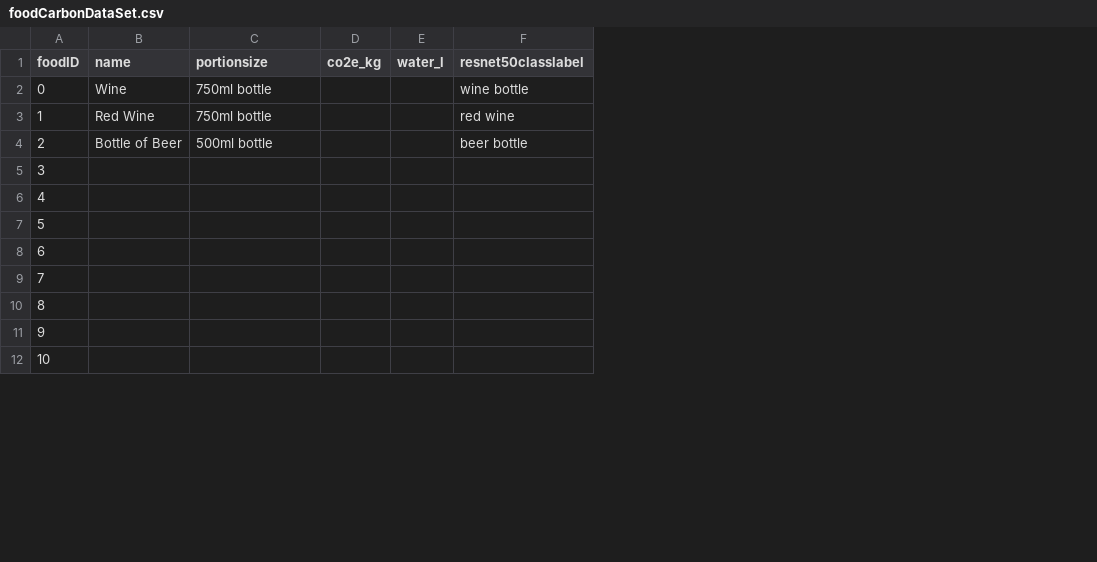
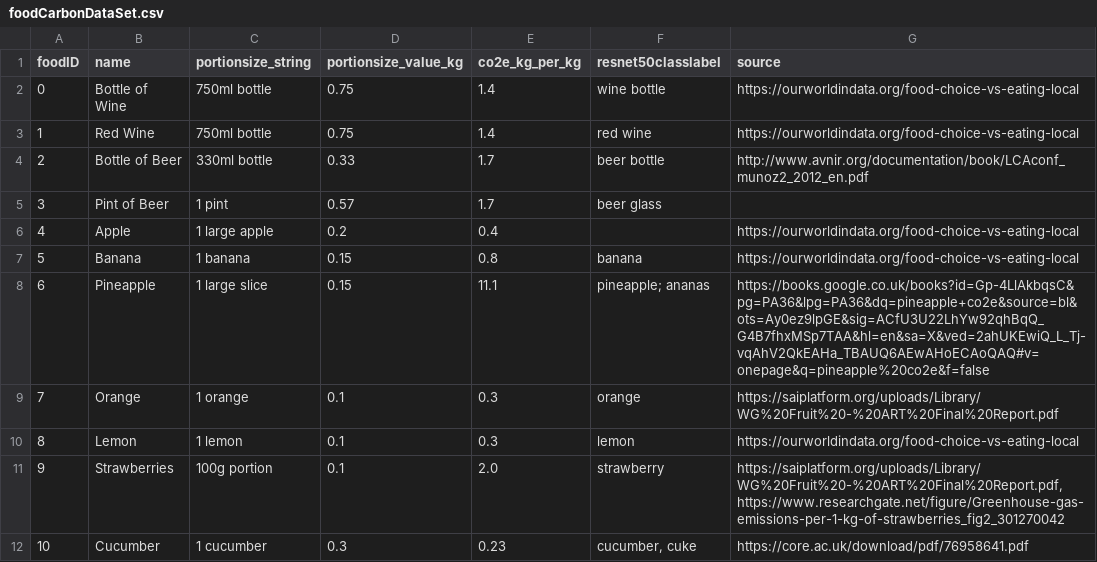
Before and after one commit to jamesbungay/CarbonCamera, a CSV file: CarbonCamera/foodCarbonDataSet.csv, drawn as a sheet; only a part is shown; removed rows and columns are numbered as before the commit, all else as after; the diff covers the shown part only; the diff names each change by its address in the sheet, - before the commit and + after, or states it on an @@ line.

Commit message:
Display co2 food info in view when food is classified

```diff
--- a/CarbonCamera/foodCarbonDataSet.csv
+++ b/CarbonCamera/foodCarbonDataSet.csv
-column D (co2e_kg), empty
-column E (water_l), empty
+column D (portionsize_value_kg), rows 2-12: 0.75 | 0.75 | 0.33 | 0.57 | 0.2 | 0.15 | 0.15 | 0.1 | 0.1 | 0.1 | 0.3
+column E (co2e_kg_per_kg), rows 2-12: 1.4 | 1.4 | 1.7 | 1.7 | 0.4 | 0.8 | 11.1 | 0.3 | 0.3 | 2.0 | 0.23
+column G (source), rows 2-12: https://ourworldindata.org/food-choice-vs-eating-local | https://ourworldindata.org/food-choice-vs-eating-local | http://www.avnir.org/documentation/book/LCAconf_munoz2_2012_en.pdf |  | https://ourworldindata.org/food-choice-vs-eating-local | https://ourworldindata.org/food-choice-vs-eating-local | https://books.google.co.uk/books?id=Gp-4LlAkbqsC&pg=PA36&lpg=PA36&dq=pineapple+co2e&source=bl&ots=Ay0ez9lpGE&sig=ACfU3U22LhYw92qhBqQ_G4B7fhxMSp7TAA&hl=en&sa=X&ved=2ahUKEwiQ_L_Tj-vqAhV2QkEAHa_TBAUQ6AEwAHoECAoQAQ#v=onepage&q=pineapple%20co2e&f=false | https://saiplatform.org/uploads/Library/WG%20Fruit%20-%20ART%20Final%20Report.pdf | https://ourworldindata.org/food-choice-vs-eating-local | https://saiplatform.org/uploads/Library/WG%20Fruit%20-%20ART%20Final%20Report.pdf, https://www.researchgate.net/figure/Greenhouse-gas-emissions-per-1-kg-of-strawberries_fig2_301270042 | https://core.ac.uk/download/pdf/76958641.pdf
-C1: portionsize
+C1: portionsize_string
-B2 (name): Wine
+B2 (name): Bottle of Wine
-C4 (portionsize_string): 500ml bottle
+C4 (portionsize_string): 330ml bottle
-B5 (name): (empty)
+B5 (name): Pint of Beer
-C5 (portionsize_string): (empty)
+C5 (portionsize_string): 1 pint
-F5 (resnet50classlabel): (empty)
+F5 (resnet50classlabel): beer glass
-B6 (name): (empty)
+B6 (name): Apple
-C6 (portionsize_string): (empty)
+C6 (portionsize_string): 1 large apple
-B7 (name): (empty)
+B7 (name): Banana
-C7 (portionsize_string): (empty)
+C7 (portionsize_string): 1 banana
-F7 (resnet50classlabel): (empty)
+F7 (resnet50classlabel): banana
-B8 (name): (empty)
+B8 (name): Pineapple
-C8 (portionsize_string): (empty)
+C8 (portionsize_string): 1 large slice
-F8 (resnet50classlabel): (empty)
+F8 (resnet50classlabel): pineapple; ananas
-B9 (name): (empty)
+B9 (name): Orange
-C9 (portionsize_string): (empty)
+C9 (portionsize_string): 1 orange
-F9 (resnet50classlabel): (empty)
+F9 (resnet50classlabel): orange
-B10 (name): (empty)
+B10 (name): Lemon
-C10 (portionsize_string): (empty)
+C10 (portionsize_string): 1 lemon
-F10 (resnet50classlabel): (empty)
+F10 (resnet50classlabel): lemon
-B11 (name): (empty)
+B11 (name): Strawberries
-C11 (portionsize_string): (empty)
+C11 (portionsize_string): 100g portion
-F11 (resnet50classlabel): (empty)
+F11 (resnet50classlabel): strawberry
-B12 (name): (empty)
+B12 (name): Cucumber
-C12 (portionsize_string): (empty)
+C12 (portionsize_string): 1 cucumber
-F12 (resnet50classlabel): (empty)
+F12 (resnet50classlabel): cucumber, cuke
```
Also changed, not shown: 11 removed rows and 12 edited cells elsewhere in this file, 4 other files.
